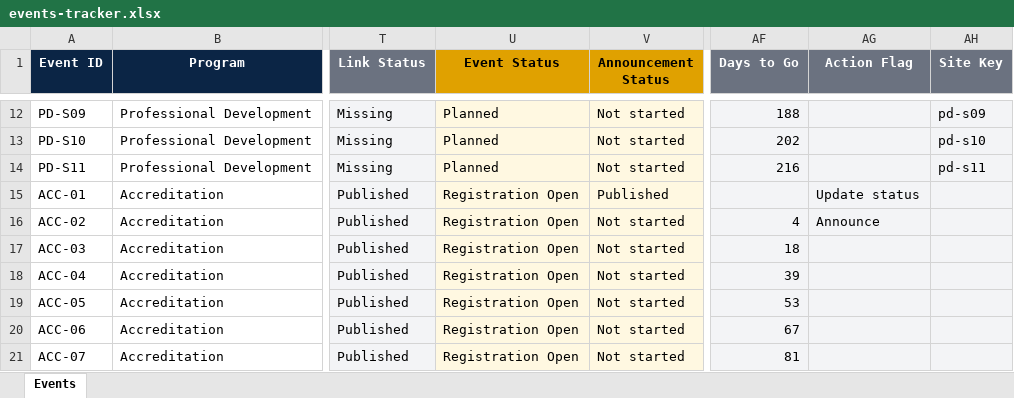
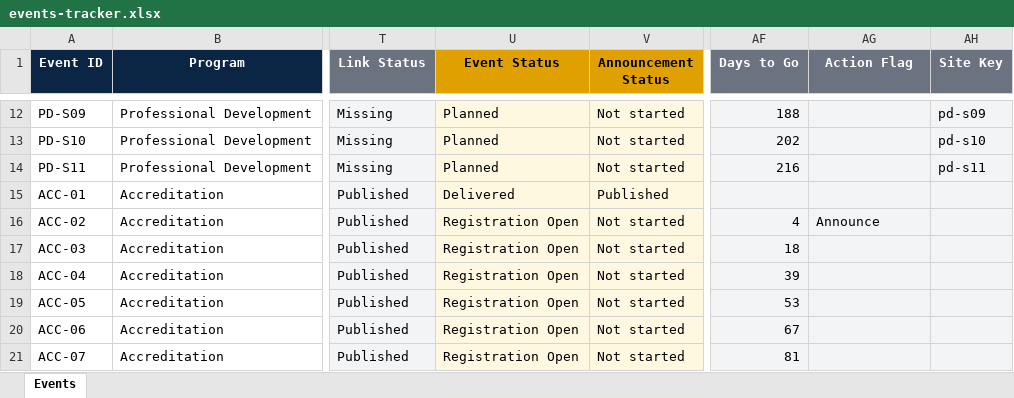
Before and after one commit to Msaserag/Classera_EPD, an Excel workbook: events-tracker.xlsx, sheet Events, drawn as a sheet; only a part is shown, gaps mark what is left out; values as stored, in another font and other column widths than the file's, no borders; conditional formats and table styles not drawn; the diff names each change by its address in the sheet, - before the commit and + after, or states it on an @@ line.

Commit message:
Add files via upload

```diff
--- a/events-tracker.xlsx (sheet Events)
+++ b/events-tracker.xlsx (sheet Events)
-U15 (Event Status): Registration Open
+U15 (Event Status): Delivered
-AG15 (Action Flag): Update status
+AG15 (Action Flag): (empty)
```
